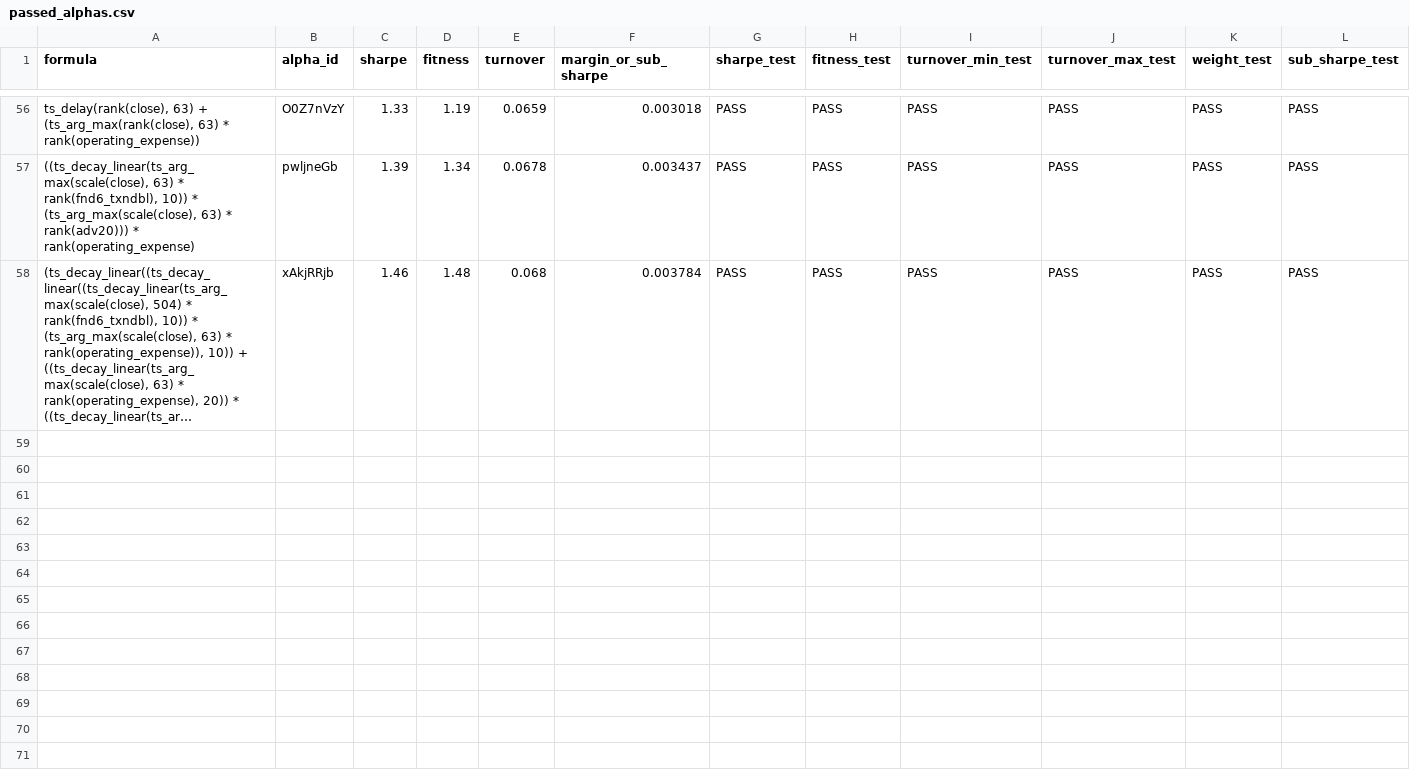
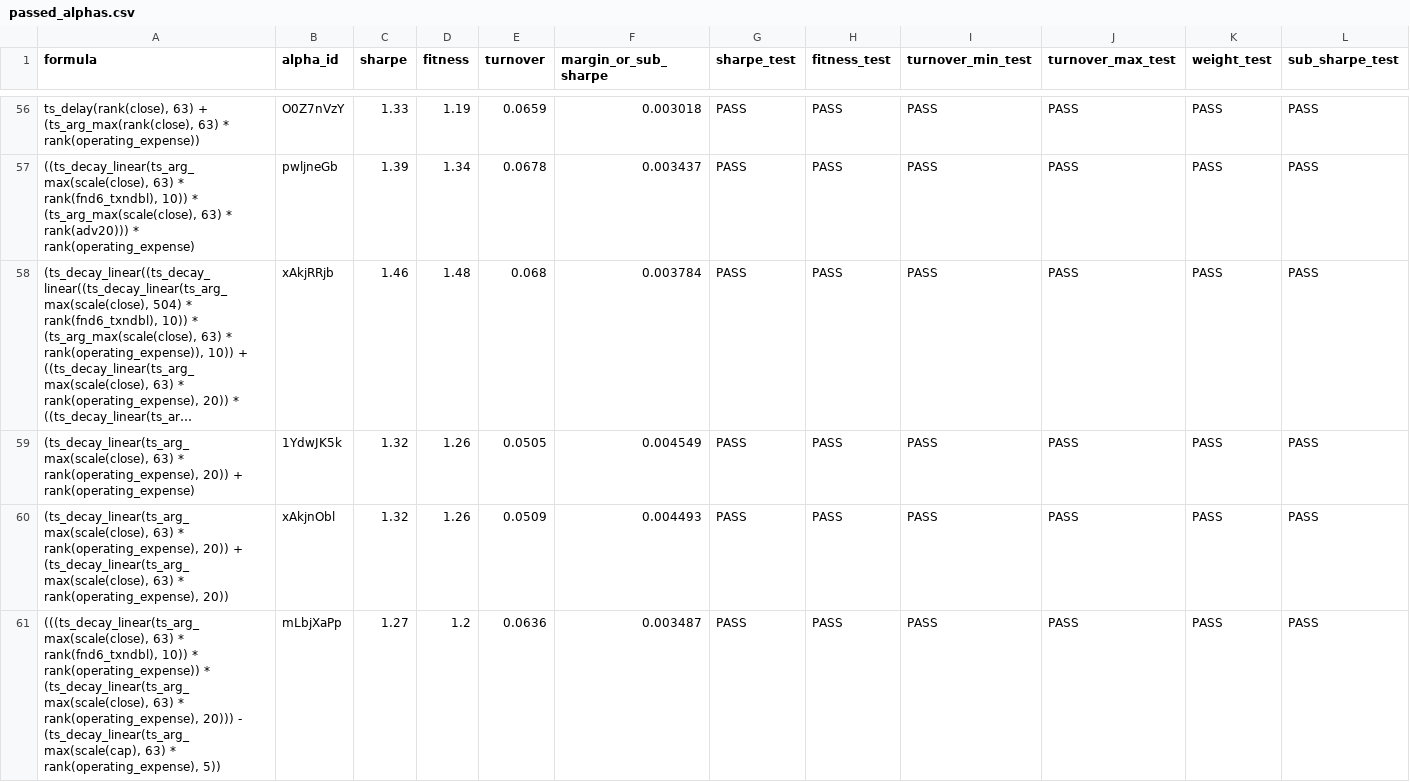
Before and after one commit to nyumuharon/WorldQuant_script, a CSV file: passed_alphas.csv, drawn as a sheet; only a part is shown, gaps mark what is left out; long unchanged cells end in …; rows hold the shown columns only; the diff names each change by its address in the sheet, - before the commit and + after, or states it on an @@ line.

```diff
--- a/passed_alphas.csv
+++ b/passed_alphas.csv
+row 59: (ts_decay_linear(ts_arg_max(scale(close), 63) * rank(operating_expense), 20)) + rank(operating_expense) | 1YdwJK5k | 1.32 | 1.26 | 0.0505 | 0.004549 | PASS | PASS | PASS | PASS | PASS | PASS
+row 60: (ts_decay_linear(ts_arg_max(scale(close), 63) * rank(operating_expense), 20)) + (ts_decay_linear(ts_arg_max(scale(close), 63) * rank(operating_expense), 20)) | xAkjnObl | 1.32 | 1.26 | 0.0509 | 0.004493 | PASS | PASS | PASS | PASS | PASS | PASS
+row 61: (((ts_decay_linear(ts_arg_max(scale(close), 63) * rank(fnd6_txndbl), 10)) * rank(operating_expense)) * (ts_decay_linear(ts_arg_max(scale(close), 63) * rank(operating_expense), 20))) - (ts_decay_linear(ts_arg_max(scale(cap), 63) * rank(operating_expense), 5)) | mLbjXaPp | 1.27 | 1.2 | 0.0636 | 0.003487 | PASS | PASS | PASS | PASS | PASS | PASS
```
Also changed, not shown: gp_live_search_results.csv, 2 other files.
